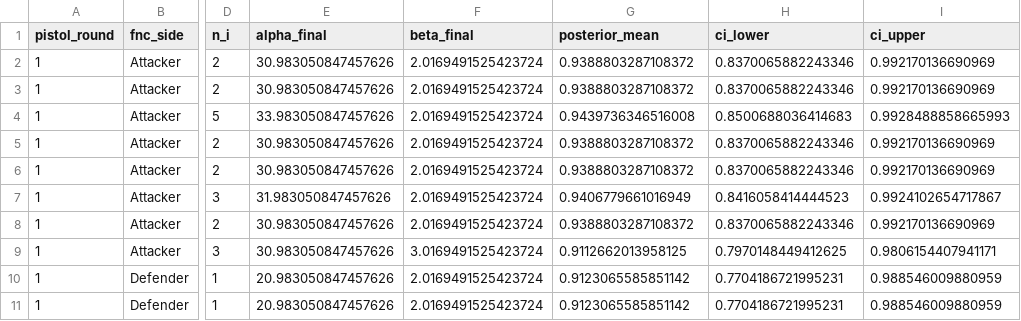
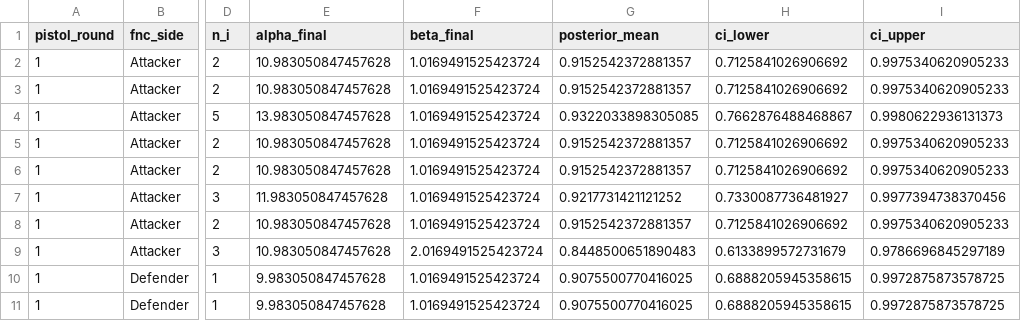
Before and after one commit to rocoroza11/vltmatchwinrateprobability, a CSV file: pistol_per_map_results.csv, drawn as a sheet; only a part is shown, gaps mark what is left out; the diff covers the shown part only; the diff names each change by its address in the sheet, - before the commit and + after, or states it on an @@ line.

```diff
--- a/pistol_per_map_results.csv
+++ b/pistol_per_map_results.csv
-E2:E3 (alpha_final): 30.983050847457626
+E2:E3 (alpha_final): 10.983050847457628
-F2:F8 (beta_final): 2.0169491525423724
+F2:F8 (beta_final): 1.0169491525423724
-G2:G3 (posterior_mean): 0.9388803287108372
+G2:G3 (posterior_mean): 0.9152542372881357
-H2:H3 (ci_lower): 0.8370065882243346
+H2:H3 (ci_lower): 0.7125841026906692
-I2:I3 (ci_upper): 0.992170136690969
+I2:I3 (ci_upper): 0.9975340620905233
-E4 (alpha_final): 33.983050847457626
+E4 (alpha_final): 13.983050847457628
-G4 (posterior_mean): 0.9439736346516008
+G4 (posterior_mean): 0.9322033898305085
-H4 (ci_lower): 0.8500688036414683
+H4 (ci_lower): 0.7662876488468867
-I4 (ci_upper): 0.9928488858665993
+I4 (ci_upper): 0.9980622936131373
-E5:E6 (alpha_final): 30.983050847457626
+E5:E6 (alpha_final): 10.983050847457628
-G5:G6 (posterior_mean): 0.9388803287108372
+G5:G6 (posterior_mean): 0.9152542372881357
-H5:H6 (ci_lower): 0.8370065882243346
+H5:H6 (ci_lower): 0.7125841026906692
-I5:I6 (ci_upper): 0.992170136690969
+I5:I6 (ci_upper): 0.9975340620905233
-E7 (alpha_final): 31.983050847457626
+E7 (alpha_final): 11.983050847457628
-G7 (posterior_mean): 0.9406779661016949
+G7 (posterior_mean): 0.9217731421121252
-H7 (ci_lower): 0.8416058414444523
+H7 (ci_lower): 0.7330087736481927
-I7 (ci_upper): 0.9924102654717867
+I7 (ci_upper): 0.9977394738370456
-E8:E9 (alpha_final): 30.983050847457626
+E8:E9 (alpha_final): 10.983050847457628
-G8 (posterior_mean): 0.9388803287108372
+G8 (posterior_mean): 0.9152542372881357
-H8 (ci_lower): 0.8370065882243346
+H8 (ci_lower): 0.7125841026906692
-I8 (ci_upper): 0.992170136690969
+I8 (ci_upper): 0.9975340620905233
-F9 (beta_final): 3.0169491525423724
+F9 (beta_final): 2.0169491525423724
-G9 (posterior_mean): 0.9112662013958125
+G9 (posterior_mean): 0.8448500651890483
-H9 (ci_lower): 0.7970148449412625
+H9 (ci_lower): 0.6133899572731679
-I9 (ci_upper): 0.9806154407941171
+I9 (ci_upper): 0.9786696845297189
-E10:E11 (alpha_final): 20.983050847457626
+E10:E11 (alpha_final): 9.983050847457628
-F10:F11 (beta_final): 2.0169491525423724
+F10:F11 (beta_final): 1.0169491525423724
-G10:G11 (posterior_mean): 0.9123065585851142
+G10:G11 (posterior_mean): 0.9075500770416025
-H10:H11 (ci_lower): 0.7704186721995231
+H10:H11 (ci_lower): 0.6888205945358615
-I10:I11 (ci_upper): 0.988546009880959
+I10:I11 (ci_upper): 0.9972875873578725
```
Also changed, not shown: 110 edited cells elsewhere in this file, sanity_check.csv, 6 other files.
